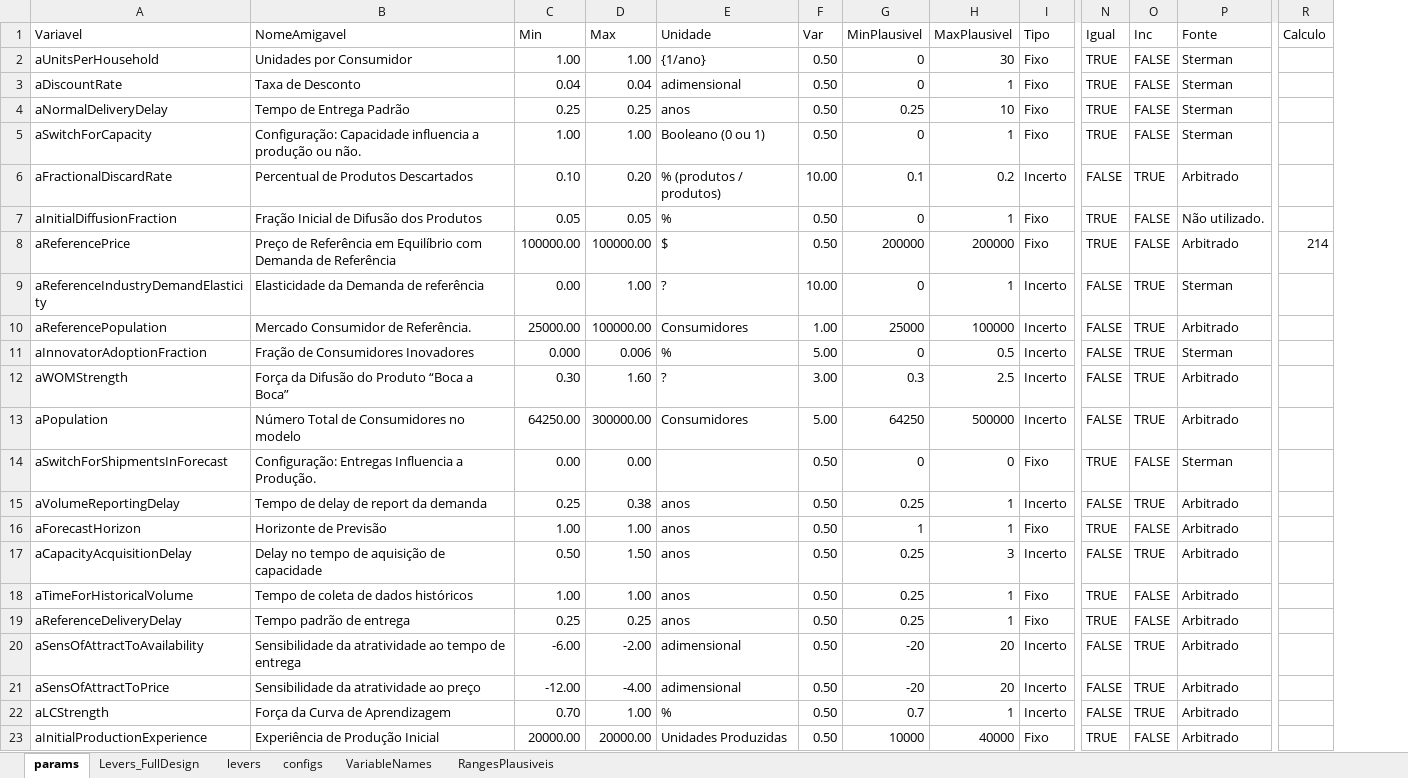
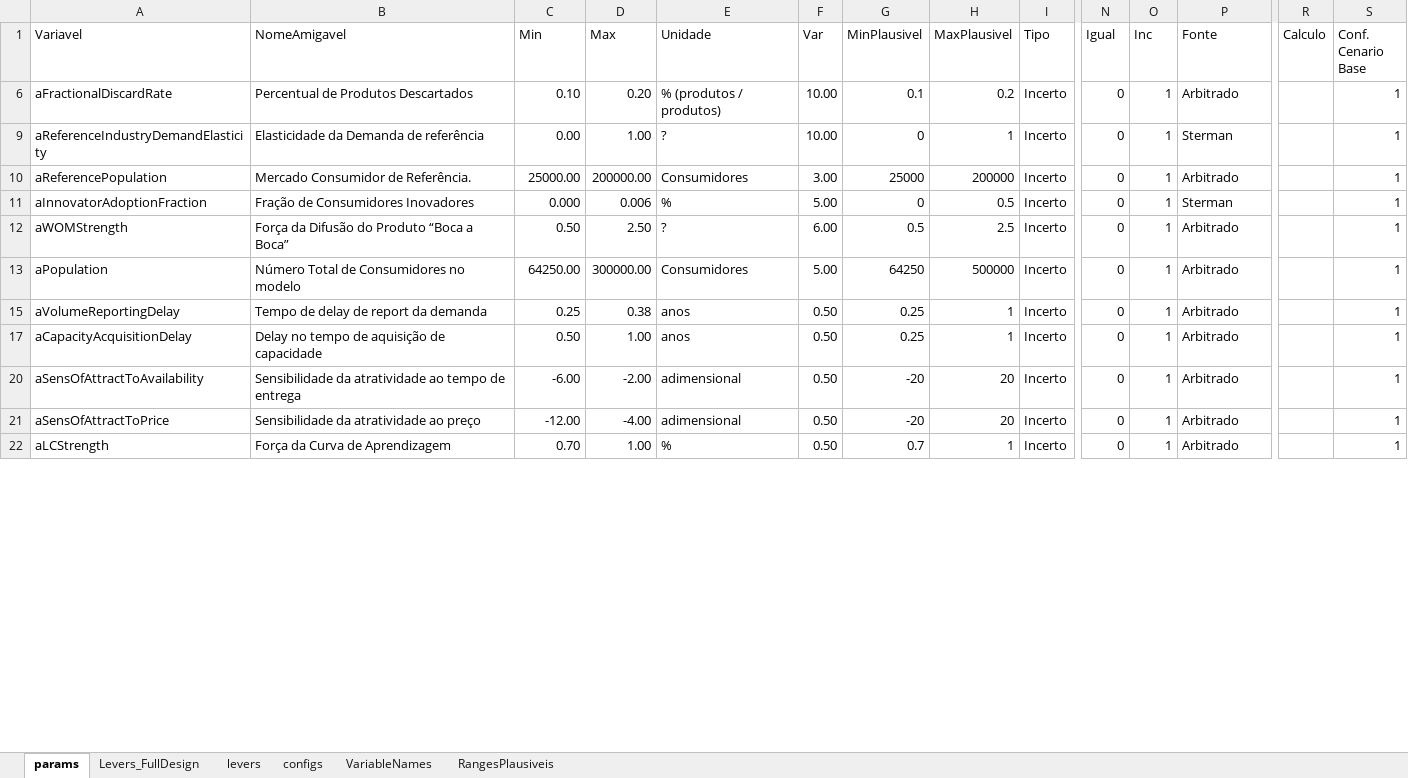
Before and after one commit to pedroliman/ms-rdm-dissertation, an Excel workbook: models/dissertation-model/modelo-R/calibracao/params_calibracao_opcao1.xlsx, sheet params, drawn as a sheet; only a part is shown, gaps mark what is left out; values as stored, in another font and other column widths than the file's, no cell formats; charts and pictures not drawn; removed rows and columns are numbered as before the commit, all else as after; rows hold the shown columns only; the diff covers the shown part only; the diff names each change by its address in the sheet, - before the commit and + after, or states it on an @@ line.

```diff
--- a/models/dissertation-model/modelo-R/calibracao/params_calibracao_opcao1.xlsx (sheet params)
+++ b/models/dissertation-model/modelo-R/calibracao/params_calibracao_opcao1.xlsx (sheet params)
+column S (Conf. Cenario Base), rows 6-22: all 1
-row 2: aUnitsPerHousehold | Unidades por Consumidor | 1.00 | 1.00 | {1/ano} | 0.50 | 0 | 30 | Fixo | TRUE | FALSE | Sterman
-row 3: aDiscountRate | Taxa de Desconto | 0.04 | 0.04 | adimensional | 0.50 | 0 | 1 | Fixo | TRUE | FALSE | Sterman
-row 4: aNormalDeliveryDelay | Tempo de Entrega Padrão | 0.25 | 0.25 | anos | 0.50 | 0.25 | 10 | Fixo | TRUE | FALSE | Sterman
-row 5: aSwitchForCapacity | Configuração: Capacidade influencia a produção ou não. | 1.00 | 1.00 | Booleano (0 ou 1) | 0.50 | 0 | 1 | Fixo | TRUE | FALSE | Sterman
-N6 (Igual): FALSE
+N6 (Igual): 0
-O6 (Inc): TRUE
+O6 (Inc): 1
-row 7: aInitialDiffusionFraction | Fração Inicial de Difusão dos Produtos | 0.05 | 0.05 | % | 0.50 | 0 | 1 | Fixo | TRUE | FALSE | Não utilizado.
-row 8: aReferencePrice | Preço de Referência em Equilíbrio com Demanda de Referência | 100000.00 | 100000.00 | $ | 0.50 | 200000 | 200000 | Fixo | TRUE | FALSE | Arbitrado | 214
-N9:N13 (Igual): FALSE
+N9:N13 (Igual): 0
-O9:O13 (Inc): TRUE
+O9:O13 (Inc): 1
-D10 (Max): 100000.00
+D10 (Max): 200000.00
-F10 (Var): 1.00
+F10 (Var): 3.00
-H10 (MaxPlausivel): 100000
+H10 (MaxPlausivel): 200000
-C12 (Min): 0.30
+C12 (Min): 0.50
-D12 (Max): 1.60
+D12 (Max): 2.50
-F12 (Var): 3.00
+F12 (Var): 6.00
-G12 (MinPlausivel): 0.3
+G12 (MinPlausivel): 0.5
-row 14: aSwitchForShipmentsInForecast | Configuração: Entregas Influencia a Produção. | 0.00 | 0.00 |  | 0.50 | 0 | 0 | Fixo | TRUE | FALSE | Sterman
-N15 (Igual): FALSE
+N15 (Igual): 0
-O15 (Inc): TRUE
+O15 (Inc): 1
-row 16: aForecastHorizon | Horizonte de Previsão | 1.00 | 1.00 | anos | 0.50 | 1 | 1 | Fixo | TRUE | FALSE | Arbitrado
-D17 (Max): 1.50
+D17 (Max): 1.00
-H17 (MaxPlausivel): 3
+H17 (MaxPlausivel): 1
-N17 (Igual): FALSE
+N17 (Igual): 0
-O17 (Inc): TRUE
+O17 (Inc): 1
-row 18: aTimeForHistoricalVolume | Tempo de coleta de dados históricos | 1.00 | 1.00 | anos | 0.50 | 0.25 | 1 | Fixo | TRUE | FALSE | Arbitrado
-row 19: aReferenceDeliveryDelay | Tempo padrão de entrega | 0.25 | 0.25 | anos | 0.50 | 0.25 | 1 | Fixo | TRUE | FALSE | Arbitrado
-N20:N22 (Igual): FALSE
+N20:N22 (Igual): 0
-O20:O22 (Inc): TRUE
+O20:O22 (Inc): 1
-row 23: aInitialProductionExperience | Experiência de Produção Inicial | 20000.00 | 20000.00 | Unidades Produzidas | 0.50 | 10000 | 40000 | Fixo | TRUE | FALSE | Arbitrado
```
Also changed, not shown: 26 removed rows and 110 edited cells elsewhere in this sheet, sheet Levers_FullDesign, cell formats, formulas that keep their value, hidden cells, charts or pictures, models/dissertation-model/modelo-R/calibracao/params_calibracao_com_estrategia_v2.xlsx, 21 other files.
